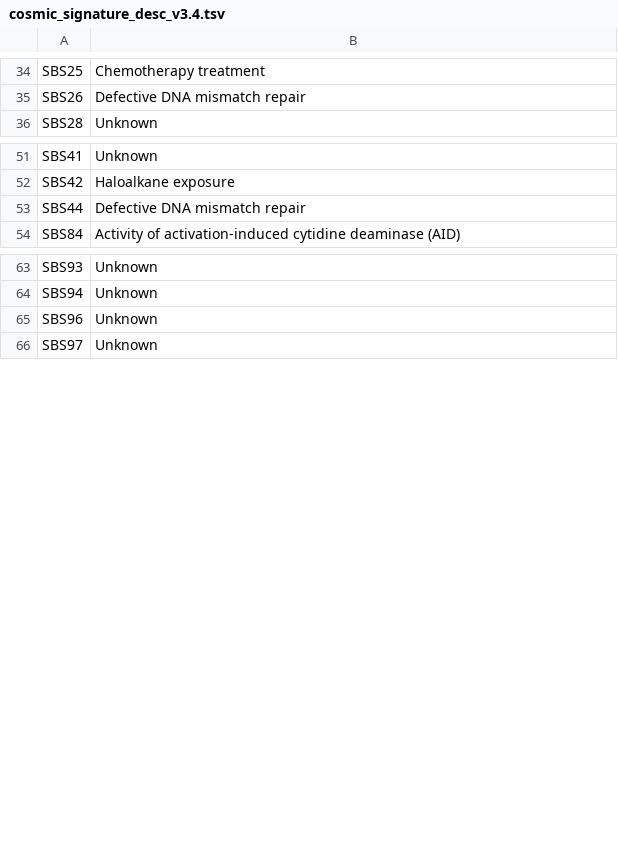
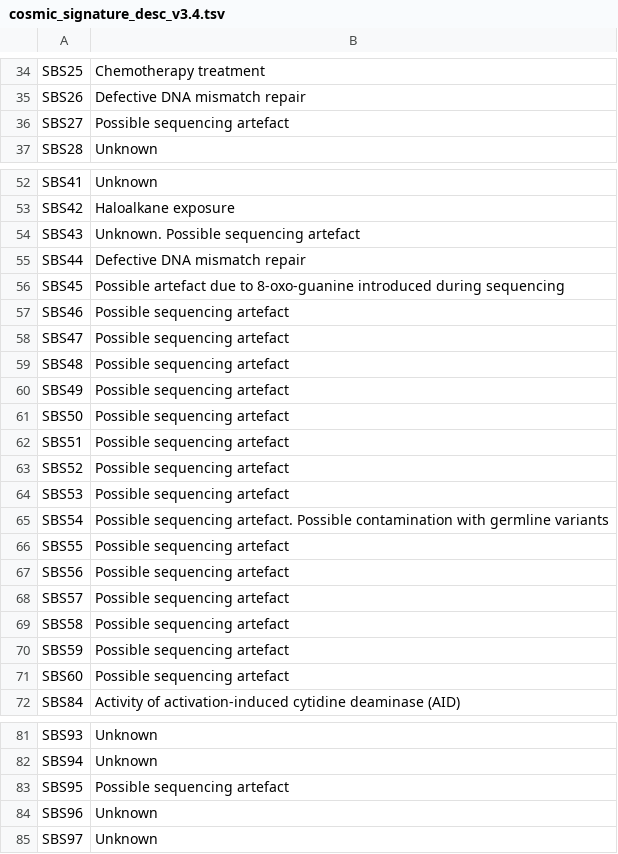
Before and after one commit to snakemake-workflows/dna-seq-varlociraptor, a TSV file: workflow/resources/cosmic_signature_desc_v3.4.tsv, drawn as a sheet; only a part is shown, gaps mark what is left out.

Commit message:
update cosmic descriptions

```diff
--- a/workflow/resources/cosmic_signature_desc_v3.4.tsv
+++ b/workflow/resources/cosmic_signature_desc_v3.4.tsv
@@ -35,2 +35,3 @@ SBS25	Chemotherapy treatment
 SBS26	Defective DNA mismatch repair
+SBS27	Possible sequencing artefact
 SBS28	Unknown
@@ -52,3 +53,20 @@ SBS41	Unknown
 SBS42	Haloalkane exposure
+SBS43	Unknown. Possible sequencing artefact
 SBS44	Defective DNA mismatch repair
+SBS45	Possible artefact due to 8-oxo-guanine introduced during sequencing
+SBS46	Possible sequencing artefact
+SBS47	Possible sequencing artefact
+SBS48	Possible sequencing artefact
+SBS49	Possible sequencing artefact
+SBS50	Possible sequencing artefact
+SBS51	Possible sequencing artefact
+SBS52	Possible sequencing artefact
+SBS53	Possible sequencing artefact
+SBS54	Possible sequencing artefact. Possible contamination with germline variants
+SBS55	Possible sequencing artefact
+SBS56	Possible sequencing artefact
+SBS57	Possible sequencing artefact
+SBS58	Possible sequencing artefact
+SBS59	Possible sequencing artefact
+SBS60	Possible sequencing artefact
 SBS84	Activity of activation-induced cytidine deaminase (AID)
@@ -64,2 +82,3 @@ SBS93	Unknown
 SBS94	Unknown
+SBS95	Possible sequencing artefact
 SBS96	Unknown
```
Also changed, not shown: 2 other files.
